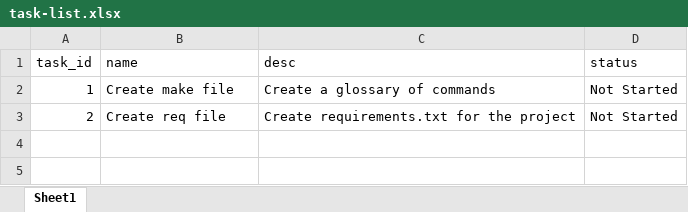
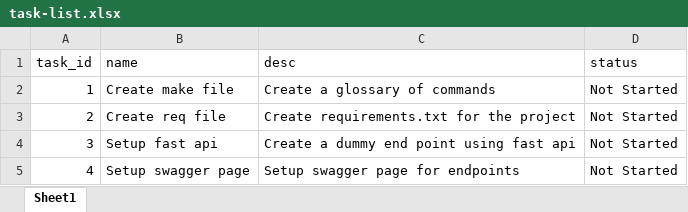
Before and after one commit to dr-shivam-arora-1/acad-backend, an Excel workbook: docs/task-list.xlsx, sheet Sheet1, drawn as a sheet; values as stored, in another font and other column widths than the file's, no borders; the diff names each change by its address in the sheet, - before the commit and + after, or states it on an @@ line.

Commit message:
added fast api boiler plate code

```diff
--- a/docs/task-list.xlsx (sheet Sheet1)
+++ b/docs/task-list.xlsx (sheet Sheet1)
+row 4: 3 | Setup fast api | Create a dummy end point using fast api | Not Started
+row 5: 4 | Setup swagger page | Setup swagger page for endpoints | Not Started
```
Also changed, not shown: 1 other file.
